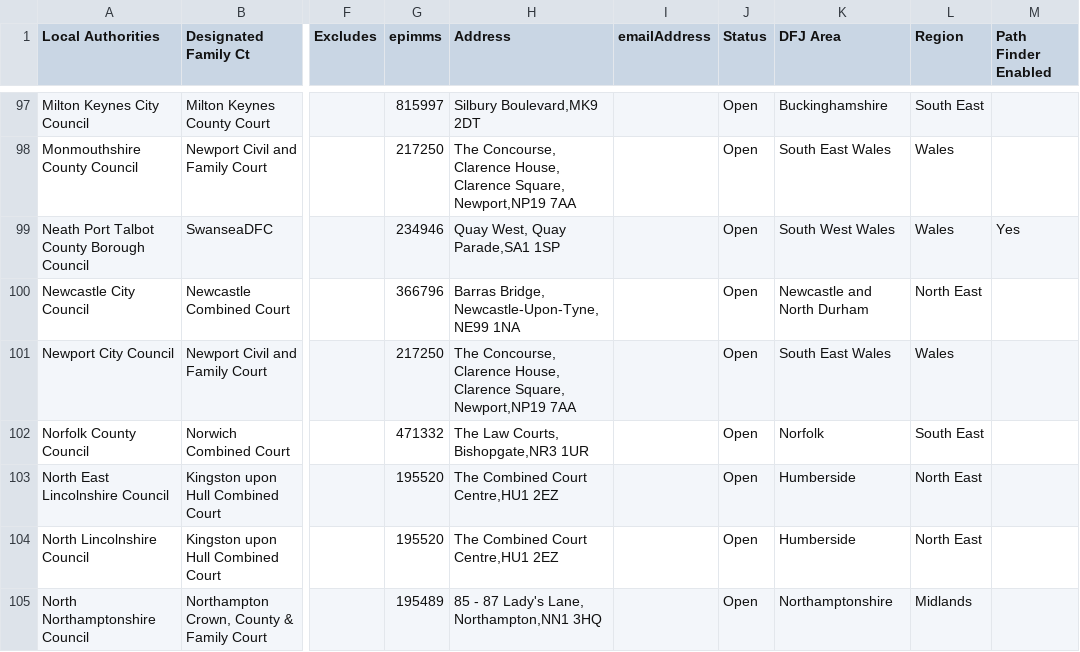
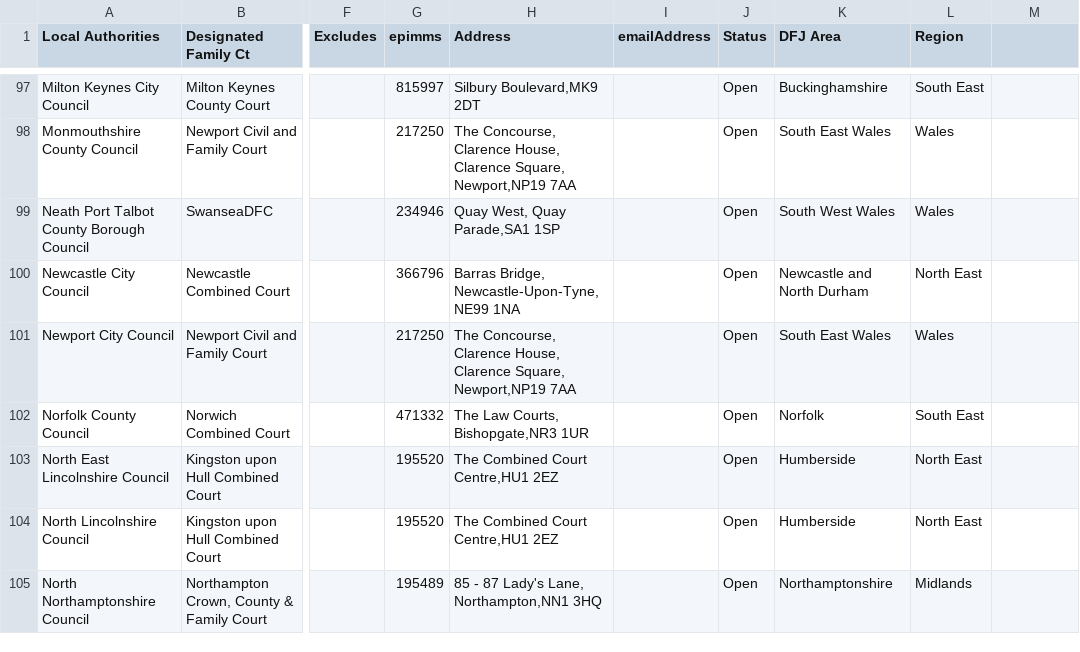
Before and after one commit to hmcts/prl-cos-api, a CSV file: src/main/resources/council_court_epims_csv/local_authority_to_court_version_4.0.csv, drawn as a sheet; only a part is shown, gaps mark what is left out; the diff covers the shown part only; the diff names each change by its address in the sheet, - before the commit and + after, or states it on an @@ line.

```diff
--- a/src/main/resources/council_court_epims_csv/local_authority_to_court_version_4.0.csv
+++ b/src/main/resources/council_court_epims_csv/local_authority_to_court_version_4.0.csv
-M1: Path Finder Enabled
+M1: (empty)
-M99: Yes
+M99: (empty)
```
Also changed, not shown: 13 edited cells elsewhere in this file.
